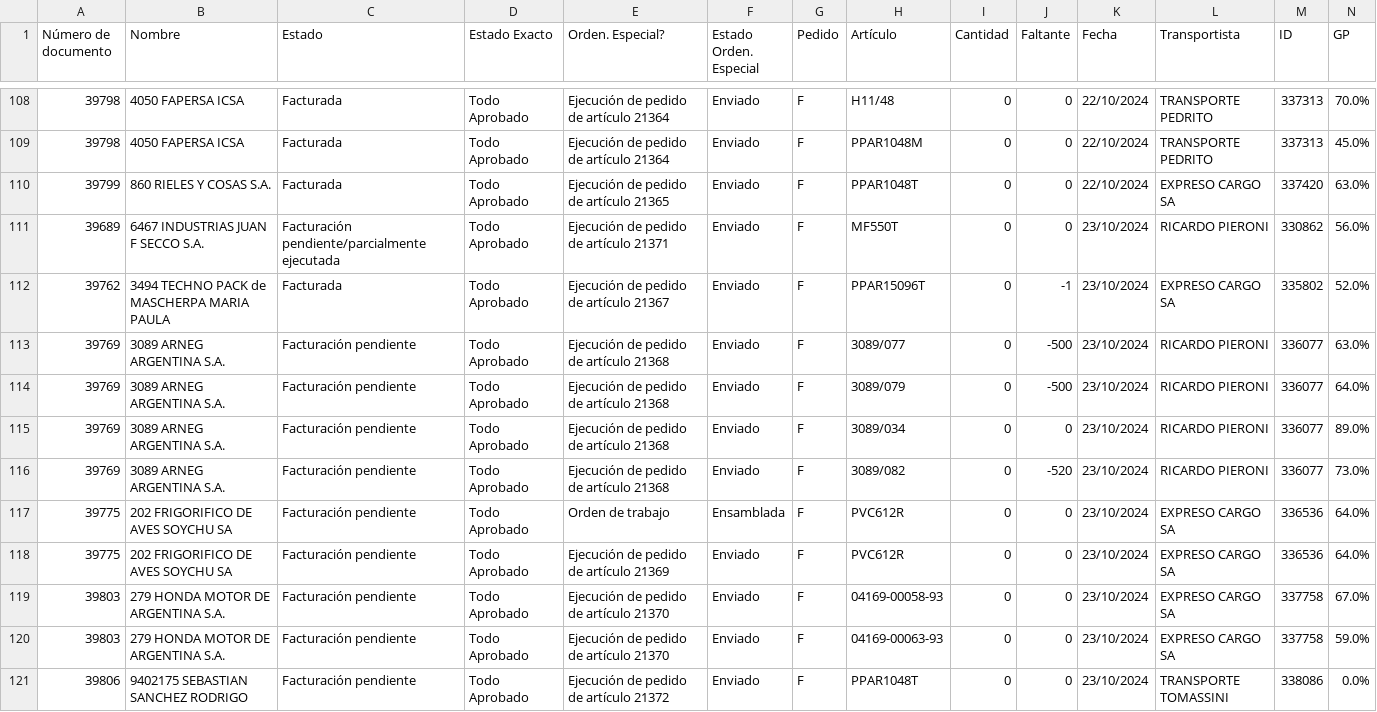
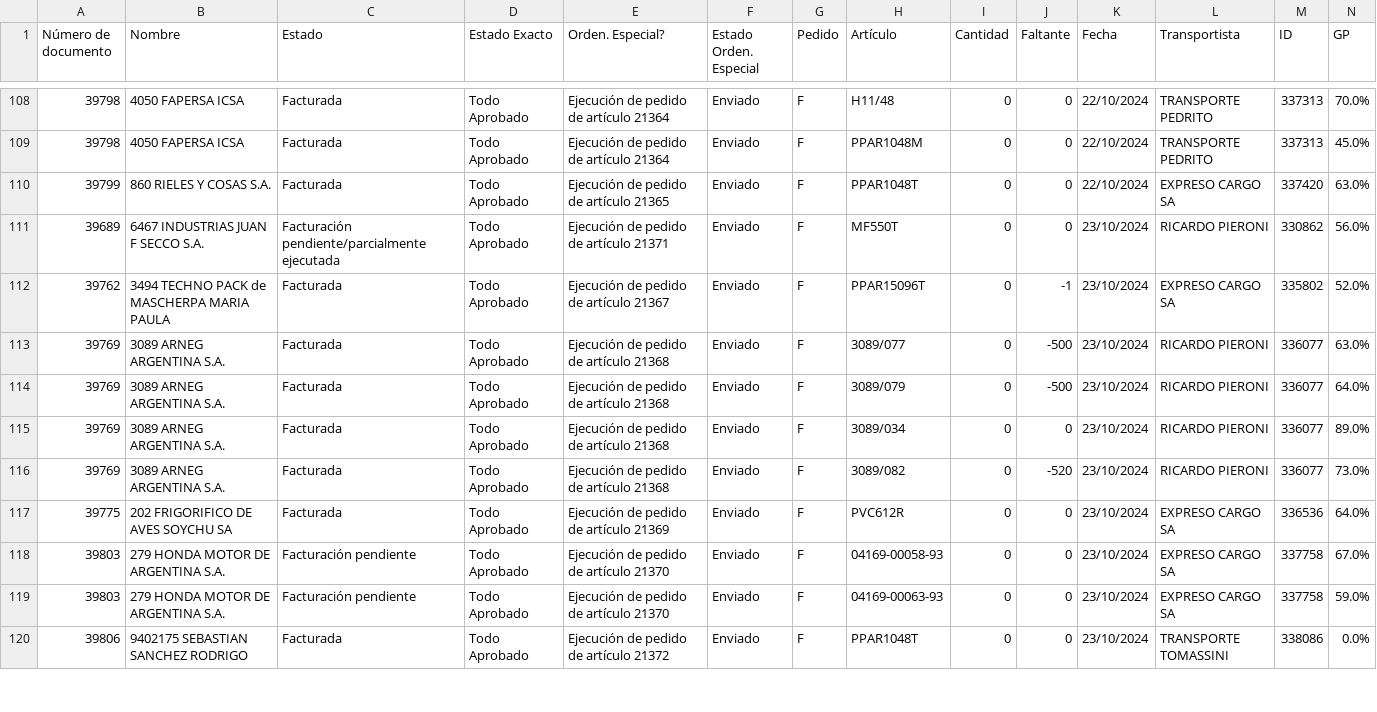
Before and after one commit to Castle-SA/segimiento.github.io, a CSV file: path/to/preparacion.csv, drawn as a sheet; only a part is shown, gaps mark what is left out; the diff covers the shown part only.

Commit message:
Update CSV files

```diff
--- a/path/to/preparacion.csv
+++ b/path/to/preparacion.csv
@@ -112,10 +112,9 @@ Número de documento,Nombre,Estado,Estado Exacto,Orden. Especial?,Estado Orden.
 39762,3494 TECHNO PACK de MASCHERPA MARIA PAULA,Facturada,Todo Aprobado,Ejecución de pedido de artículo 21367,Enviado,F,PPAR15096T,0,-1,23/10/2024,EXPRESO CARGO SA,335802,52.0%
-39769,3089 ARNEG ARGENTINA S.A.,Facturación pendiente,Todo Aprobado,Ejecución de pedido de artículo 21368,Enviado,F,3089/077,0,-500,23/10/2024,RICARDO PIERONI,336077,63.0%
-39769,3089 ARNEG ARGENTINA S.A.,Facturación pendiente,Todo Aprobado,Ejecución de pedido de artículo 21368,Enviado,F,3089/079,0,-500,23/10/2024,RICARDO PIERONI,336077,64.0%
-39769,3089 ARNEG ARGENTINA S.A.,Facturación pendiente,Todo Aprobado,Ejecución de pedido de artículo 21368,Enviado,F,3089/034,0,0,23/10/2024,RICARDO PIERONI,336077,89.0%
-39769,3089 ARNEG ARGENTINA S.A.,Facturación pendiente,Todo Aprobado,Ejecución de pedido de artículo 21368,Enviado,F,3089/082,0,-520,23/10/2024,RICARDO PIERONI,336077,73.0%
-39775,202 FRIGORIFICO DE AVES SOYCHU SA,Facturación pendiente,Todo Aprobado,Orden de trabajo ,Ensamblada,F,PVC612R,0,0,23/10/2024,EXPRESO CARGO SA,336536,64.0%
-39775,202 FRIGORIFICO DE AVES SOYCHU SA,Facturación pendiente,Todo Aprobado,Ejecución de pedido de artículo 21369,Enviado,F,PVC612R,0,0,23/10/2024,EXPRESO CARGO SA,336536,64.0%
+39769,3089 ARNEG ARGENTINA S.A.,Facturada,Todo Aprobado,Ejecución de pedido de artículo 21368,Enviado,F,3089/077,0,-500,23/10/2024,RICARDO PIERONI,336077,63.0%
+39769,3089 ARNEG ARGENTINA S.A.,Facturada,Todo Aprobado,Ejecución de pedido de artículo 21368,Enviado,F,3089/079,0,-500,23/10/2024,RICARDO PIERONI,336077,64.0%
+39769,3089 ARNEG ARGENTINA S.A.,Facturada,Todo Aprobado,Ejecución de pedido de artículo 21368,Enviado,F,3089/034,0,0,23/10/2024,RICARDO PIERONI,336077,89.0%
+39769,3089 ARNEG ARGENTINA S.A.,Facturada,Todo Aprobado,Ejecución de pedido de artículo 21368,Enviado,F,3089/082,0,-520,23/10/2024,RICARDO PIERONI,336077,73.0%
+39775,202 FRIGORIFICO DE AVES SOYCHU SA,Facturada,Todo Aprobado,Ejecución de pedido de artículo 21369,Enviado,F,PVC612R,0,0,23/10/2024,EXPRESO CARGO SA,336536,64.0%
 39803,279 HONDA MOTOR DE ARGENTINA S.A.,Facturación pendiente,Todo Aprobado,Ejecución de pedido de artículo 21370,Enviado,F,04169-00058-93,0,0,23/10/2024,EXPRESO CARGO SA,337758,67.0%
 39803,279 HONDA MOTOR DE ARGENTINA S.A.,Facturación pendiente,Todo Aprobado,Ejecución de pedido de artículo 21370,Enviado,F,04169-00063-93,0,0,23/10/2024,EXPRESO CARGO SA,337758,59.0%
-39806,9402175 SEBASTIAN SANCHEZ RODRIGO,Facturación pendiente,Todo Aprobado,Ejecución de pedido de artículo 21372,Enviado,F,PPAR1048T,0,0,23/10/2024,TRANSPORTE TOMASSINI,338086,0.0%
+39806,9402175 SEBASTIAN SANCHEZ RODRIGO,Facturada,Todo Aprobado,Ejecución de pedido de artículo 21372,Enviado,F,PPAR1048T,0,0,23/10/2024,TRANSPORTE TOMASSINI,338086,0.0%
```
Also changed, not shown: 4 removed rows and 4 edited cells elsewhere in this file.
